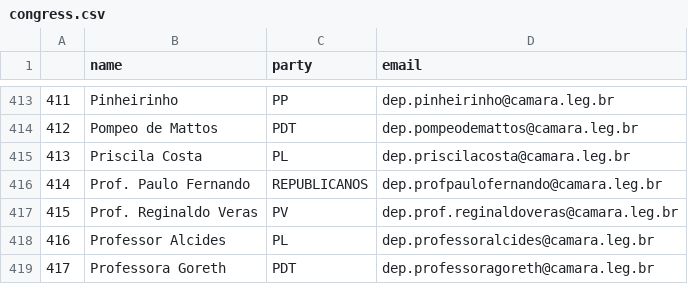
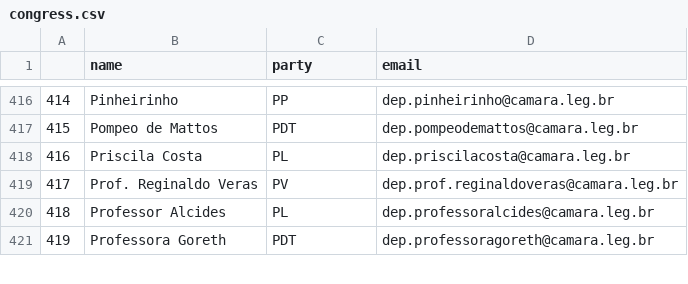
Before and after one commit to 7onn/politicians-contacts, a CSV file: congress.csv, drawn as a sheet; only a part is shown, gaps mark what is left out; removed rows and columns are numbered as before the commit, all else as after; the diff covers the shown part only; the diff names each change by its address in the sheet, - before the commit and + after, or states it on an @@ line.

```diff
--- a/congress.csv
+++ b/congress.csv
@@ column A renumbered from row 135 down @@
-row 416: 414 | Prof. Paulo Fernando | REPUBLICANOS | dep.profpaulofernando@camara.leg.br
```
Also changed, not shown: 4 added rows and 1 removed row elsewhere in this file.
